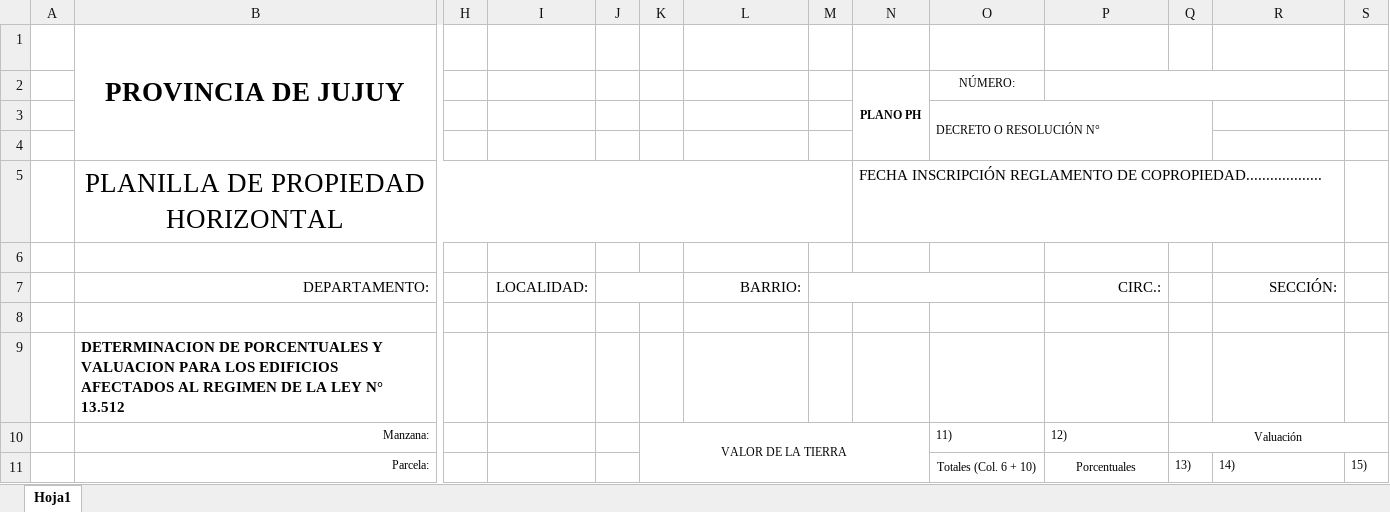
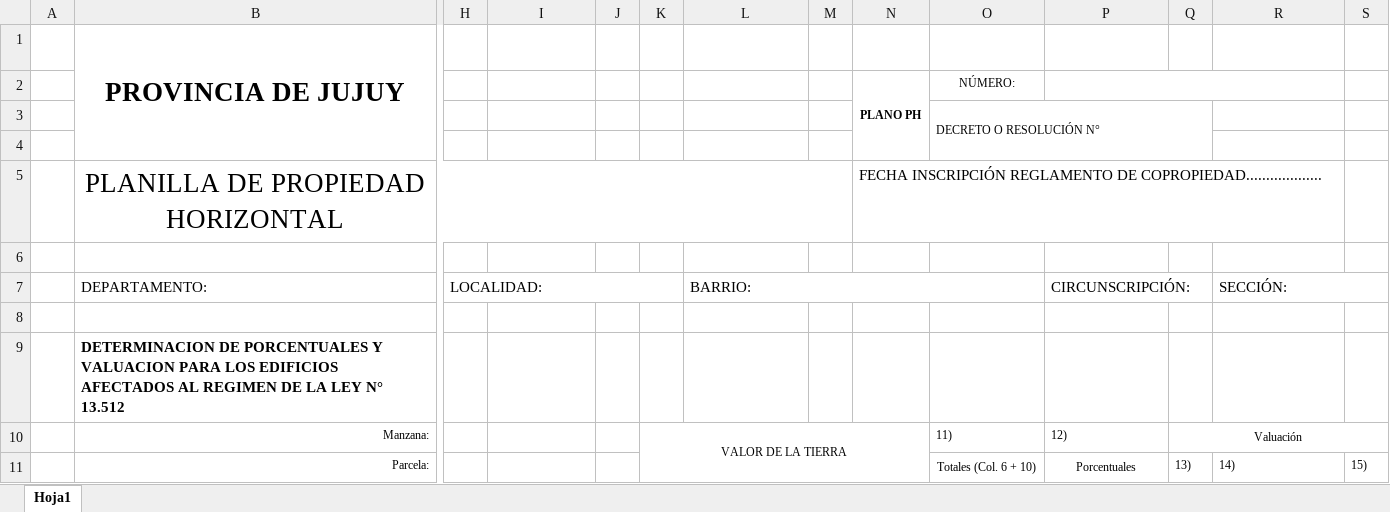
Before and after one commit to pgb287/ph_sheet_generator, an Excel workbook: planilla_base.xlsx, sheet Hoja1, drawn as a sheet; only a part is shown, gaps mark what is left out; values as stored, in another font and other column widths than the file's, no borders; the diff covers the shown part only; the diff names each change by its address in the sheet, - before the commit and + after, or states it on an @@ line.

Commit message:
primer mvp, planilla completa

```diff
--- a/planilla_base.xlsx (sheet Hoja1)
+++ b/planilla_base.xlsx (sheet Hoja1)
-B7 alignment: right
+B7 alignment: left
-B7:D7 merged
+B7:G7 merged
-H7: (empty)
+H7: LOCALIDAD:
+H7:K7 merged
-I7: LOCALIDAD:
+I7: (empty)
-J7:K7 merged
-L7 alignment: right
+L7 alignment: left
+L7:O7 merged
-M7:O7 merged
-P7: CIRC.:
+P7: CIRCUNSCRIPCIÓN:
-P7 alignment: right
+P7 alignment: left
+P7:Q7 merged
-R7 alignment: right
+R7 alignment: left
+R7:S7 merged
```
Also changed, not shown: merged cells elsewhere in this sheet, 2 other files.
